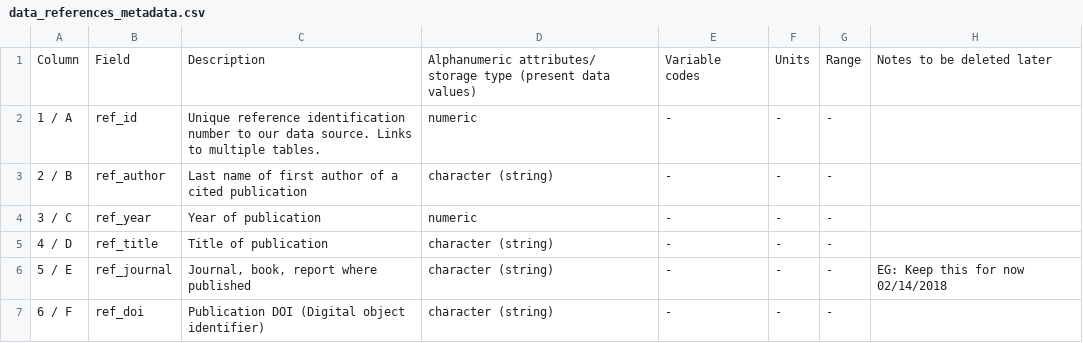
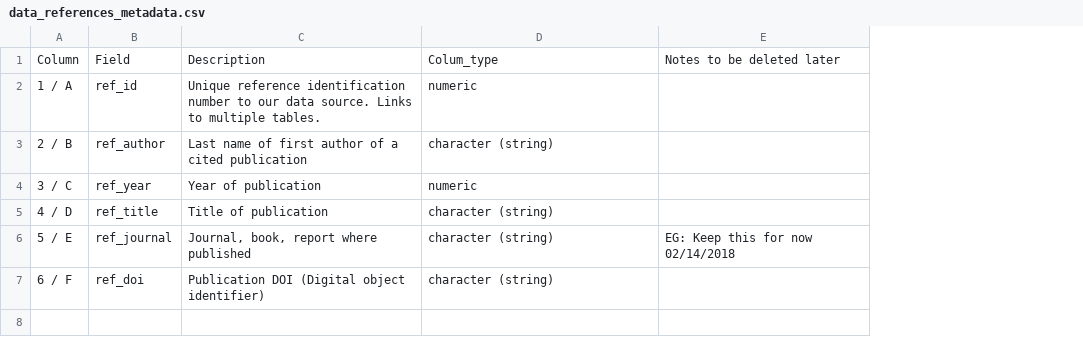
Before and after one commit to ropensci/allodb, a CSV file: data-raw/data_references_metadata.csv, drawn as a sheet; the diff names each change by its address in the sheet, - before the commit and + after, or states it on an @@ line.

Commit message:
Updated columns
Change column names and eliminated useless ones.

```diff
--- a/data-raw/data_references_metadata.csv
+++ b/data-raw/data_references_metadata.csv
-column E, rows 1-7: Variable codes | - | - | - | - | - | -
-column F, rows 1-7: Units | - | - | - | - | - | -
-column G, rows 1-7: Range | - | - | - | - | - | -
-D1: Alphanumeric attributes/ storage type (present data values)
+D1: Colum_type
```
